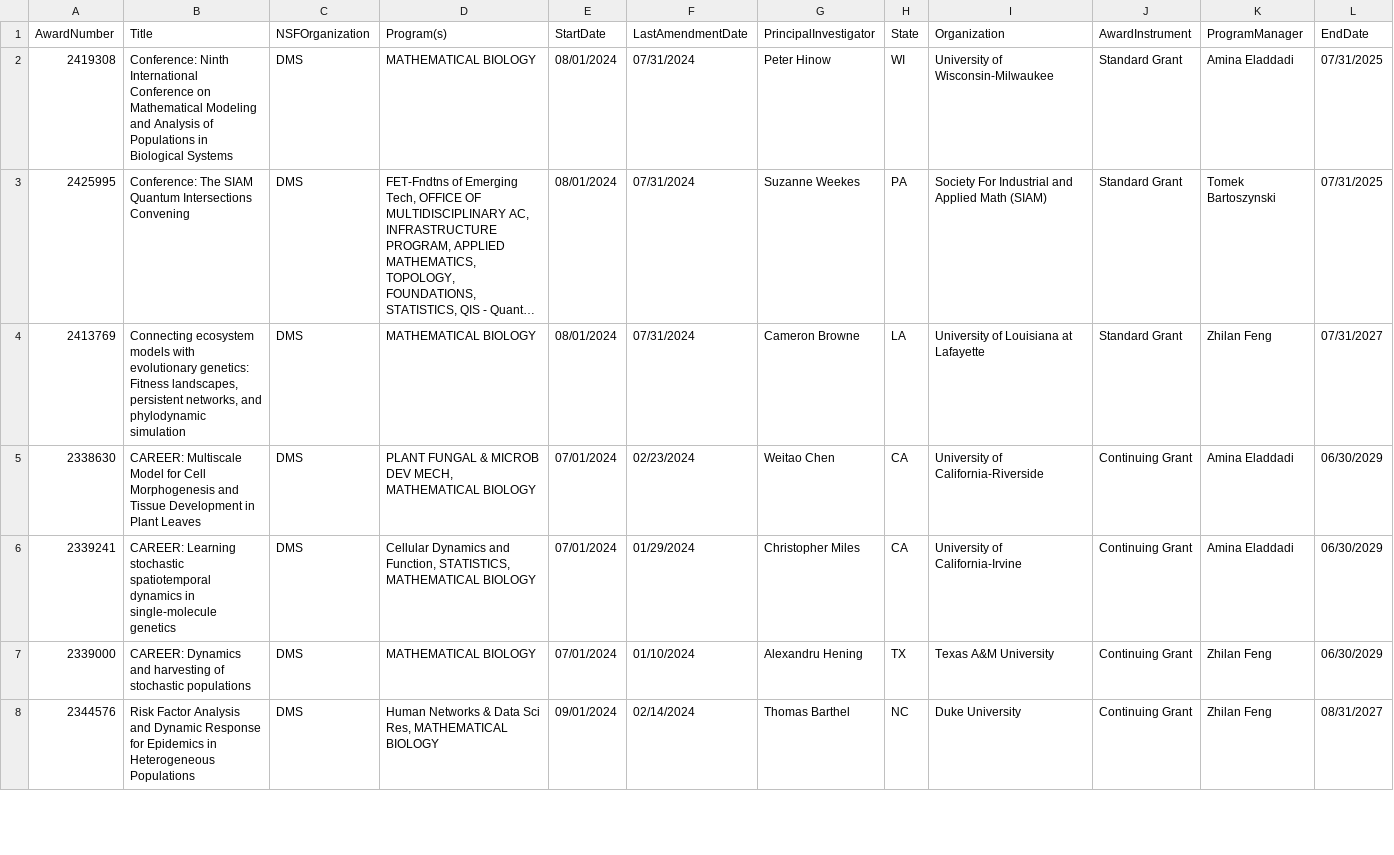
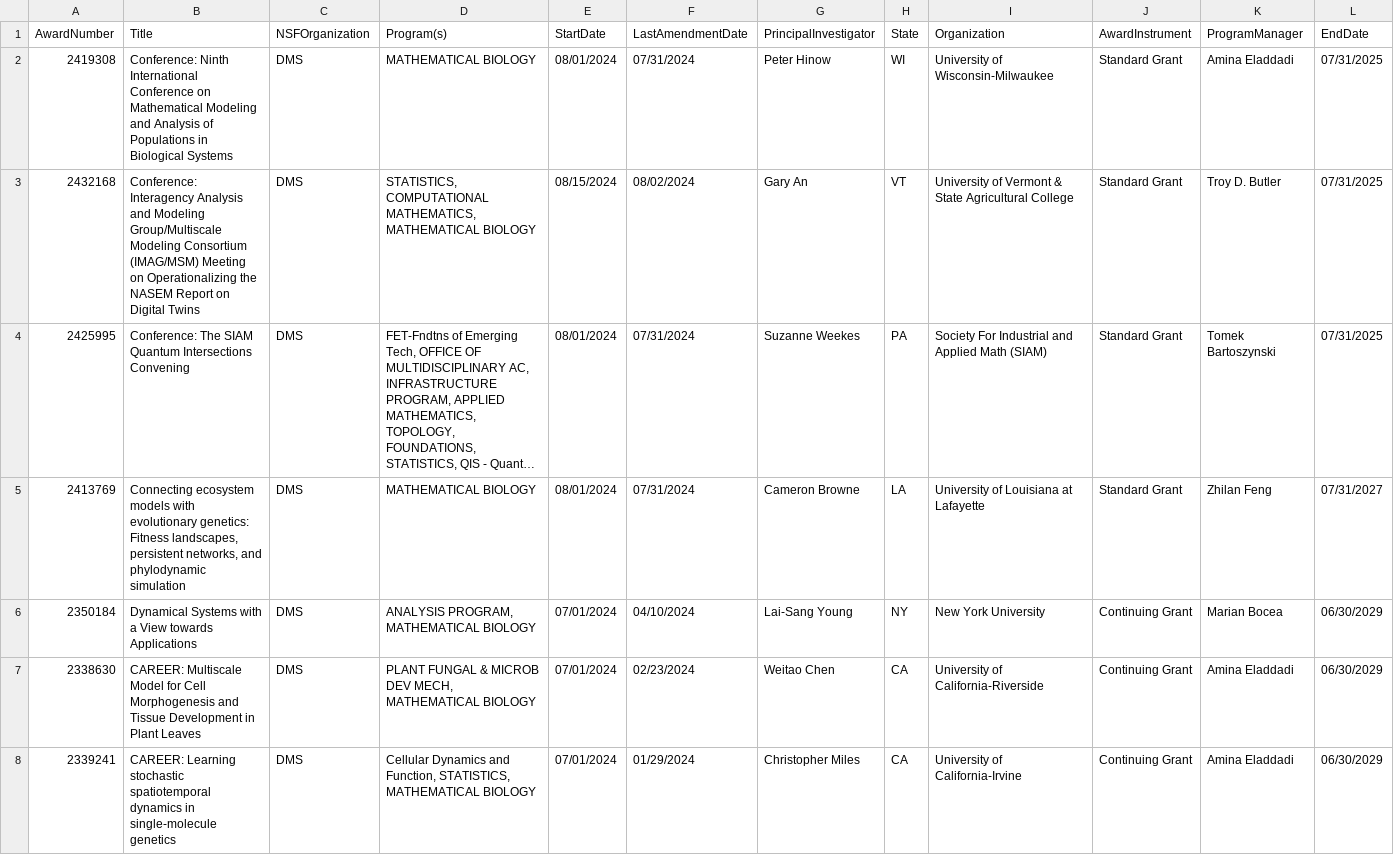
Before and after one commit to lowrank/NSF-DMS-awards, a CSV file: Mathematical-Biology/Awards-Mathematical-Biology-2024.csv, drawn as a sheet; only a part is shown; the shorter side is filled out with more unchanged rows; long unchanged cells end in …; rows hold the shown columns only; the diff covers the shown part only; the diff names each change by its address in the sheet, - before the commit and + after, or states it on an @@ line.

```diff
--- a/Mathematical-Biology/Awards-Mathematical-Biology-2024.csv
+++ b/Mathematical-Biology/Awards-Mathematical-Biology-2024.csv
+row 3: 2432168 | Conference: Interagency Analysis and Modeling Group/Multiscale Modeling Consortium (IMAG/MSM) Meeting on Operationalizing the NASEM Report on Digital Twins | DMS | STATISTICS, COMPUTATIONAL MATHEMATICS, MATHEMATICAL BIOLOGY | 08/15/2024 | 08/02/2024 | Gary An | VT | University of Vermont & State Agricultural College | Standard Grant | Troy D. Butler | 07/31/2025
+row 6: 2350184 | Dynamical Systems with a View towards Applications | DMS | ANALYSIS PROGRAM, MATHEMATICAL BIOLOGY | 07/01/2024 | 04/10/2024 | Lai-Sang Young | NY | New York University | Continuing Grant | Marian Bocea | 06/30/2029
```
Also changed, not shown: 1 removed row and 1 moved row elsewhere in this file, Algebra-and-Number-Theory/Awards-Algebra-and-Number-Theory-2024.csv, Probability/Awards-Probability-2024.csv, 4 other files.
